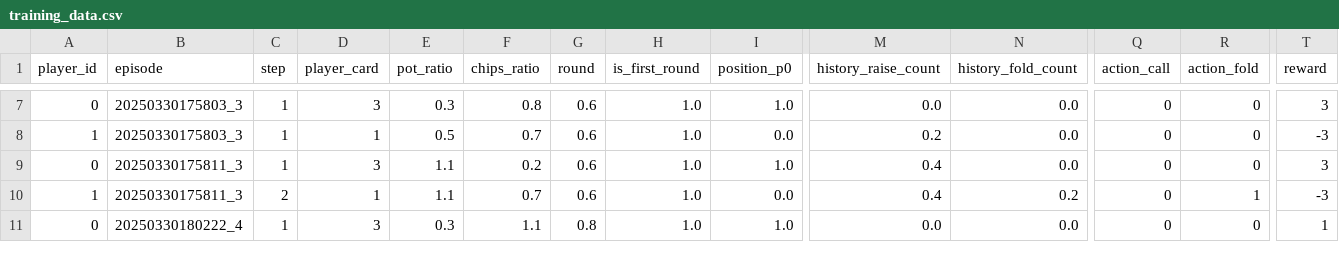
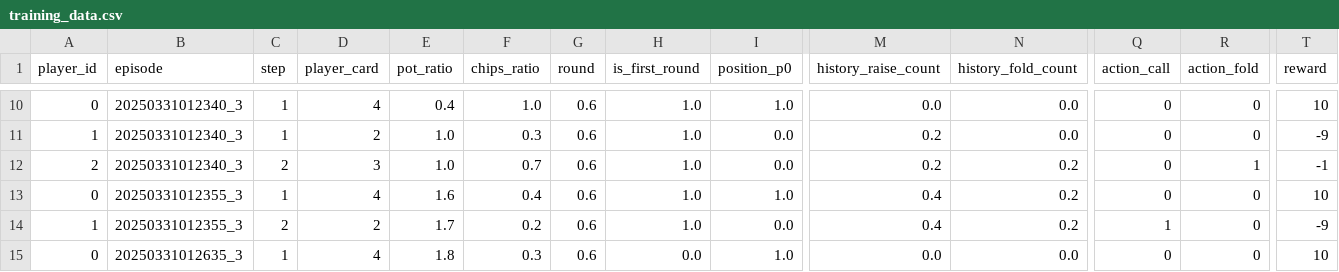
Before and after one commit to shridpant/poker, a CSV file: logs/game_data/training_data.csv, drawn as a sheet; only a part is shown, gaps mark what is left out; addresses are those after the commit; rows hold the shown columns only; the diff covers the shown part only; the diff names each change by its address in the sheet, - before the commit and + after, or states it on an @@ line.

```diff
--- a/logs/game_data/training_data.csv
+++ b/logs/game_data/training_data.csv
-B10:B11 (episode): 20250330175803_3
+B10:B11 (episode): 20250331012340_3
-D10 (player_card): 3
+D10 (player_card): 4
-E10 (pot_ratio): 0.3
+E10 (pot_ratio): 0.4
-F10 (chips_ratio): 0.8
+F10 (chips_ratio): 1.0
-T10 (reward): 3
+T10 (reward): 10
-D11 (player_card): 1
+D11 (player_card): 2
-E11 (pot_ratio): 0.5
+E11 (pot_ratio): 1.0
-F11 (chips_ratio): 0.7
+F11 (chips_ratio): 0.3
-T11 (reward): -3
+T11 (reward): -9
+row 12: 2 | 20250331012340_3 | 2 | 3 | 1.0 | 0.7 | 0.6 | 1.0 | 0.0 | 0.2 | 0.2 | 0 | 1 | -1
-B13:B14 (episode): 20250330175811_3
+B13:B14 (episode): 20250331012355_3
-D13 (player_card): 3
+D13 (player_card): 4
-E13 (pot_ratio): 1.1
+E13 (pot_ratio): 1.6
-F13 (chips_ratio): 0.2
+F13 (chips_ratio): 0.4
-N13 (history_fold_count): 0.0
+N13 (history_fold_count): 0.2
-T13 (reward): 3
+T13 (reward): 10
-D14 (player_card): 1
+D14 (player_card): 2
-E14 (pot_ratio): 1.1
+E14 (pot_ratio): 1.7
-F14 (chips_ratio): 0.7
+F14 (chips_ratio): 0.2
-Q14 (action_call): 0
+Q14 (action_call): 1
-R14 (action_fold): 1
+R14 (action_fold): 0
-T14 (reward): -3
+T14 (reward): -9
-B15 (episode): 20250330180222_4
+B15 (episode): 20250331012635_3
-D15 (player_card): 3
+D15 (player_card): 4
-E15 (pot_ratio): 0.3
+E15 (pot_ratio): 1.8
-F15 (chips_ratio): 1.1
+F15 (chips_ratio): 0.3
-G15 (round): 0.8
+G15 (round): 0.6
-H15 (is_first_round): 1.0
+H15 (is_first_round): 0.0
-T15 (reward): 1
+T15 (reward): 10
```
Also changed, not shown: 3 added rows and 38 edited cells elsewhere in this file, 7 other files.
